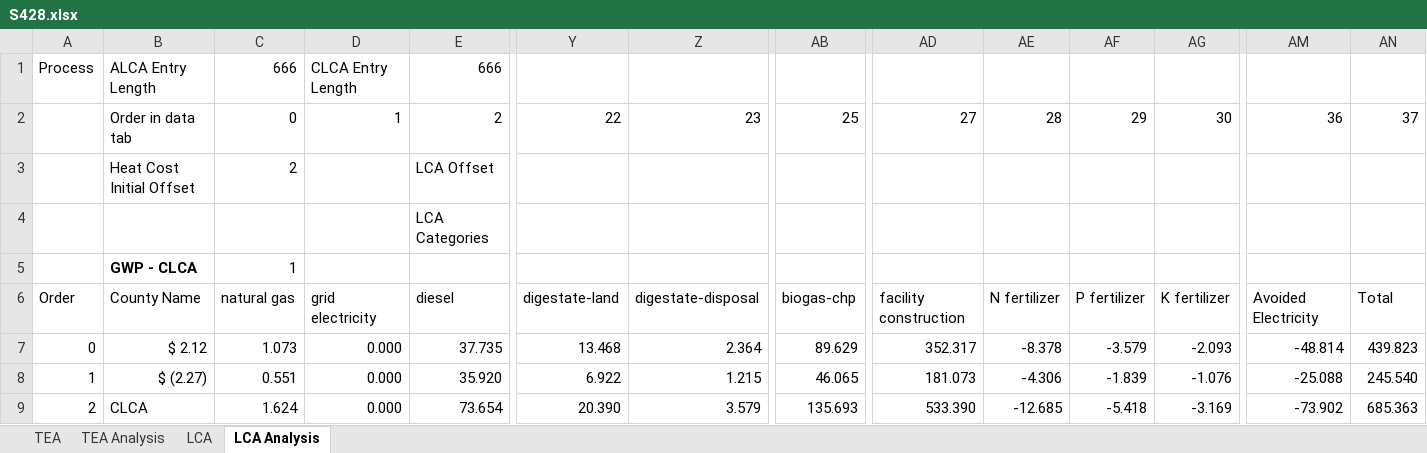
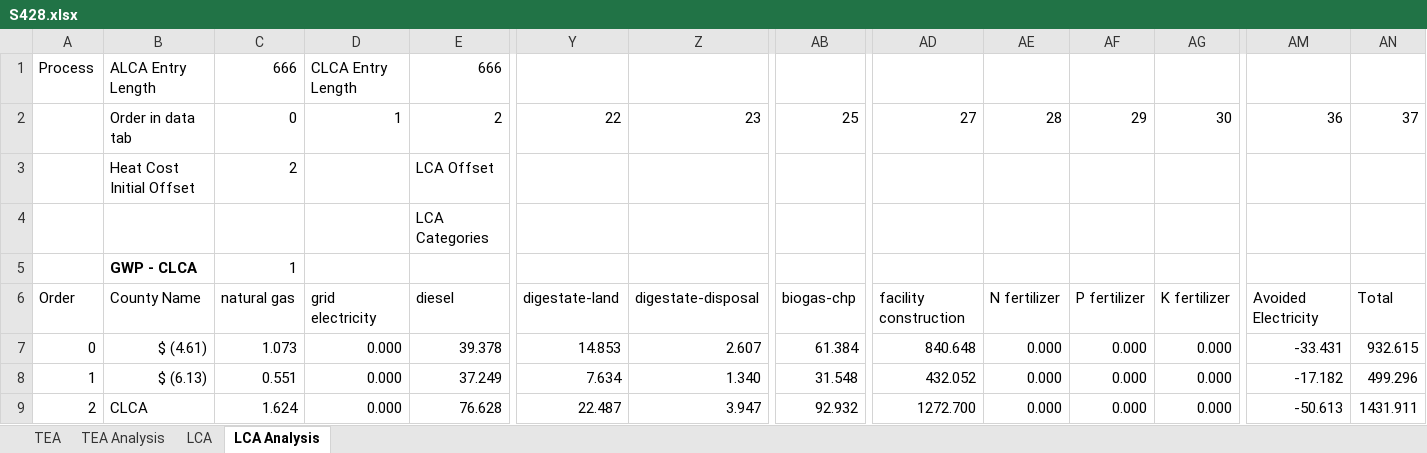
Before and after one commit to PEESEgroup/poultry-CLCO, an Excel workbook: data/data analysis/S428.xlsx, sheet LCA Analysis, drawn as a sheet; only a part is shown, gaps mark what is left out; values as stored, in another font and other column widths than the file's, no borders; charts and pictures and conditional formats not drawn; the diff covers the shown part only; the diff names each change by its address in the sheet, - before the commit and + after, or states it on an @@ line.

```diff
--- a/data/data analysis/S428.xlsx (sheet LCA Analysis)
+++ b/data/data analysis/S428.xlsx (sheet LCA Analysis)
-B7: $ 2.12
+B7: $ (4.61)
-E7: 37.735
+E7: 39.378
-Y7: 13.468
+Y7: 14.853
-Z7: 2.364
+Z7: 2.607
-AB7: 89.629
+AB7: 61.384
-AD7: 352.317
+AD7: 840.648
-AE7: -8.378
+AE7: 0.000
-AF7: -3.579
+AF7: 0.000
-AG7: -2.093
+AG7: 0.000
-AM7: -48.814
+AM7: -33.431
-AN7: 439.823
+AN7: 932.615
-B8: $ (2.27)
+B8: $ (6.13)
-E8: 35.920
+E8: 37.249
-Y8: 6.922
+Y8: 7.634
-Z8: 1.215
+Z8: 1.340
-AB8: 46.065
+AB8: 31.548
-AD8: 181.073
+AD8: 432.052
-AE8: -4.306
+AE8: 0.000
-AF8: -1.839
+AF8: 0.000
-AG8: -1.076
+AG8: 0.000
-AM8: -25.088
+AM8: -17.182
-AN8: 245.540
+AN8: 499.296
-E9: 73.654
+E9: 76.628
-Y9: 20.390
+Y9: 22.487
-Z9: 3.579
+Z9: 3.947
-AB9: 135.693
+AB9: 92.932
-AD9: 533.390
+AD9: 1272.700
-AE9: -12.685
+AE9: 0.000
-AF9: -5.418
+AF9: 0.000
-AG9: -3.169
+AG9: 0.000
-AM9: -73.902
+AM9: -50.613
-AN9: 685.363
+AN9: 1431.911
```
Also changed, not shown: 130 edited cells elsewhere in this sheet, sheet LCA, sheet TEA, sheet TEA Analysis, charts or pictures, 6 other files.
